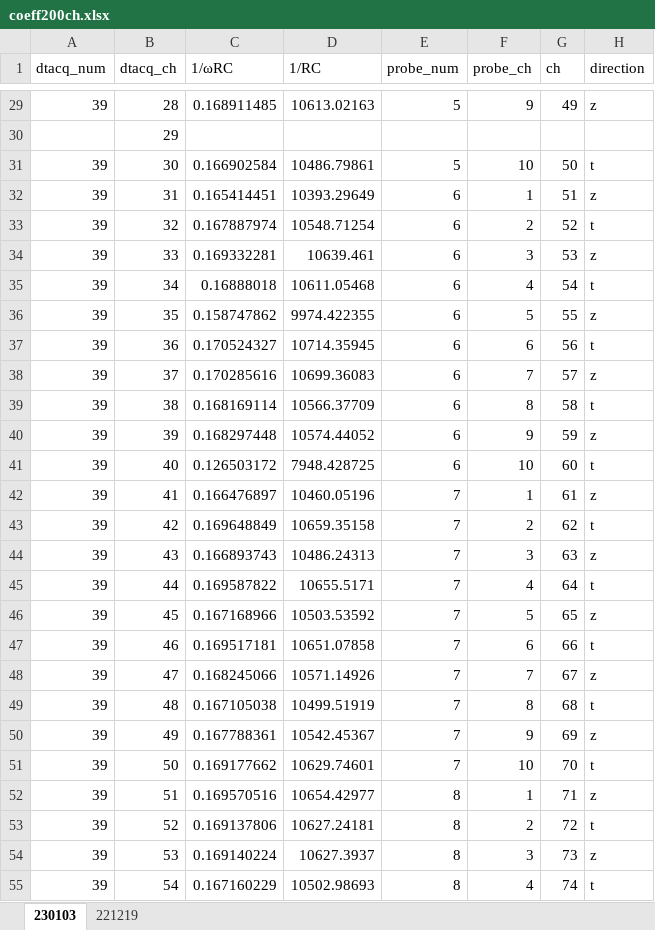
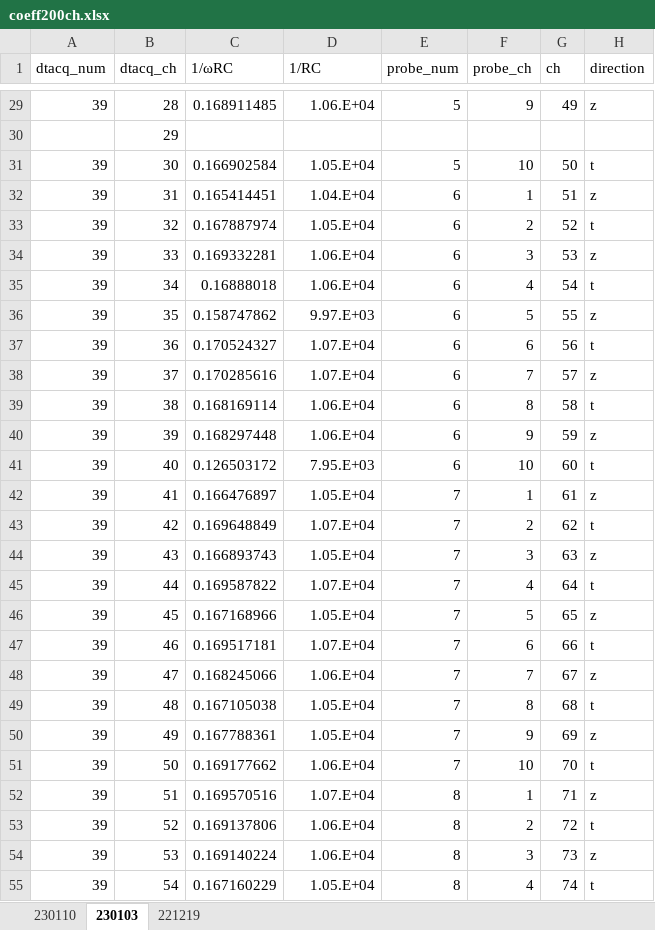
Before and after one commit to ruriyoshi/test-open, an Excel workbook: pcb_experiment/coeff200ch.xlsx, sheet 230103, drawn as a sheet; only a part is shown, gaps mark what is left out; values as stored, in another font and other column widths than the file's, no borders; the diff covers the shown part only; the diff names each change by its address in the sheet, - before the commit and + after, or states it on an @@ line.

```diff
--- a/pcb_experiment/coeff200ch.xlsx (sheet 230103)
+++ b/pcb_experiment/coeff200ch.xlsx (sheet 230103)
+sheet tab: 230110
-D29 (1/RC): 10613.02163
+D29 (1/RC): 1.06.E+04
-D31 (1/RC): 10486.79861
+D31 (1/RC): 1.05.E+04
-D32 (1/RC): 10393.29649
+D32 (1/RC): 1.04.E+04
-D33 (1/RC): 10548.71254
+D33 (1/RC): 1.05.E+04
-D34 (1/RC): 10639.461
+D34 (1/RC): 1.06.E+04
-D35 (1/RC): 10611.05468
+D35 (1/RC): 1.06.E+04
-D36 (1/RC): 9974.422355
+D36 (1/RC): 9.97.E+03
-D37 (1/RC): 10714.35945
+D37 (1/RC): 1.07.E+04
-D38 (1/RC): 10699.36083
+D38 (1/RC): 1.07.E+04
-D39 (1/RC): 10566.37709
+D39 (1/RC): 1.06.E+04
-D40 (1/RC): 10574.44052
+D40 (1/RC): 1.06.E+04
-D41 (1/RC): 7948.428725
+D41 (1/RC): 7.95.E+03
-D42 (1/RC): 10460.05196
+D42 (1/RC): 1.05.E+04
-D43 (1/RC): 10659.35158
+D43 (1/RC): 1.07.E+04
-D44 (1/RC): 10486.24313
+D44 (1/RC): 1.05.E+04
-D45 (1/RC): 10655.5171
+D45 (1/RC): 1.07.E+04
-D46 (1/RC): 10503.53592
+D46 (1/RC): 1.05.E+04
-D47 (1/RC): 10651.07858
+D47 (1/RC): 1.07.E+04
-D48 (1/RC): 10571.14926
+D48 (1/RC): 1.06.E+04
-D49 (1/RC): 10499.51919
+D49 (1/RC): 1.05.E+04
-D50 (1/RC): 10542.45367
+D50 (1/RC): 1.05.E+04
-D51 (1/RC): 10629.74601
+D51 (1/RC): 1.06.E+04
-D52 (1/RC): 10654.42977
+D52 (1/RC): 1.07.E+04
-D53 (1/RC): 10627.24181
+D53 (1/RC): 1.06.E+04
-D54 (1/RC): 10627.3937
+D54 (1/RC): 1.06.E+04
-D55 (1/RC): 10502.98693
+D55 (1/RC): 1.05.E+04
```
Also changed, not shown: 159 edited cells elsewhere in this sheet, 4 other files.
